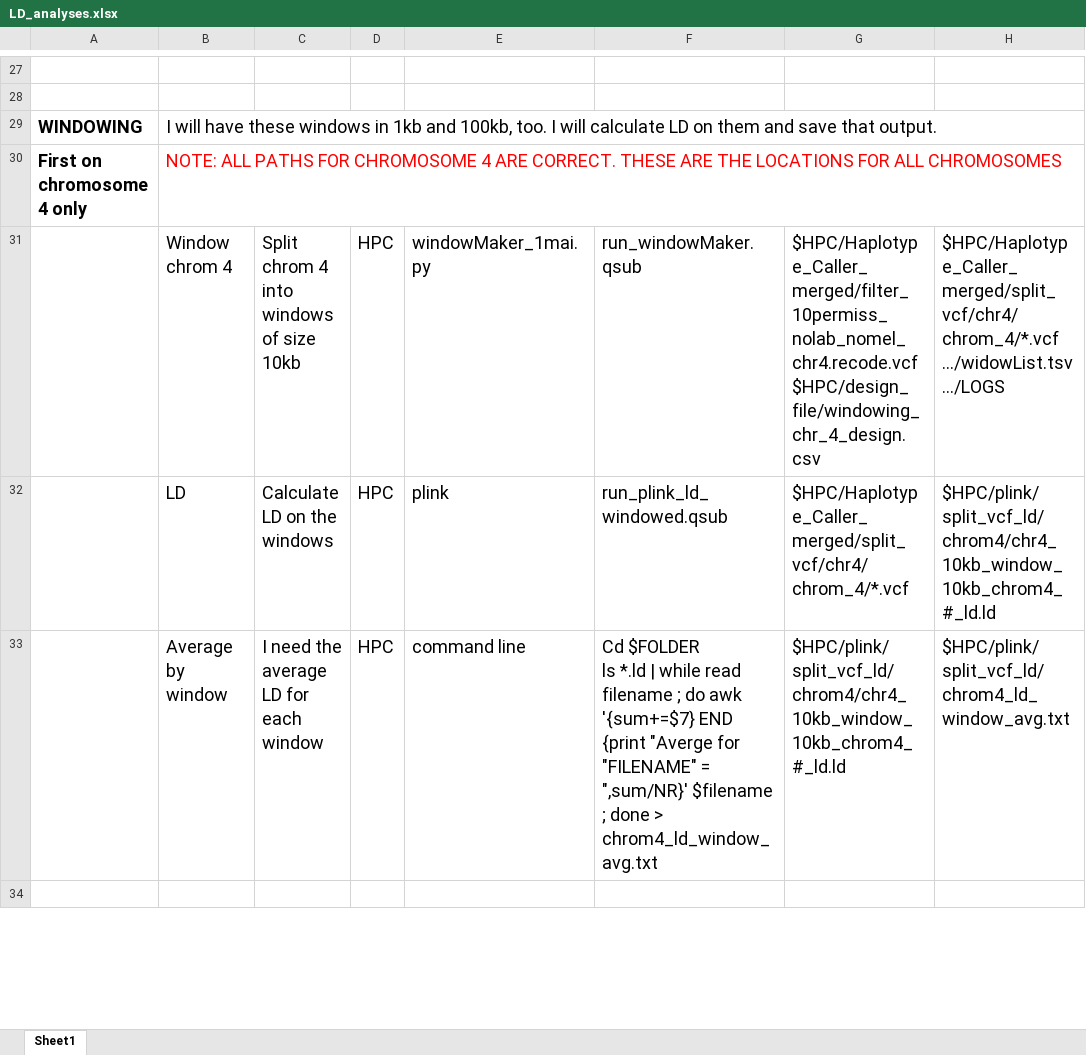
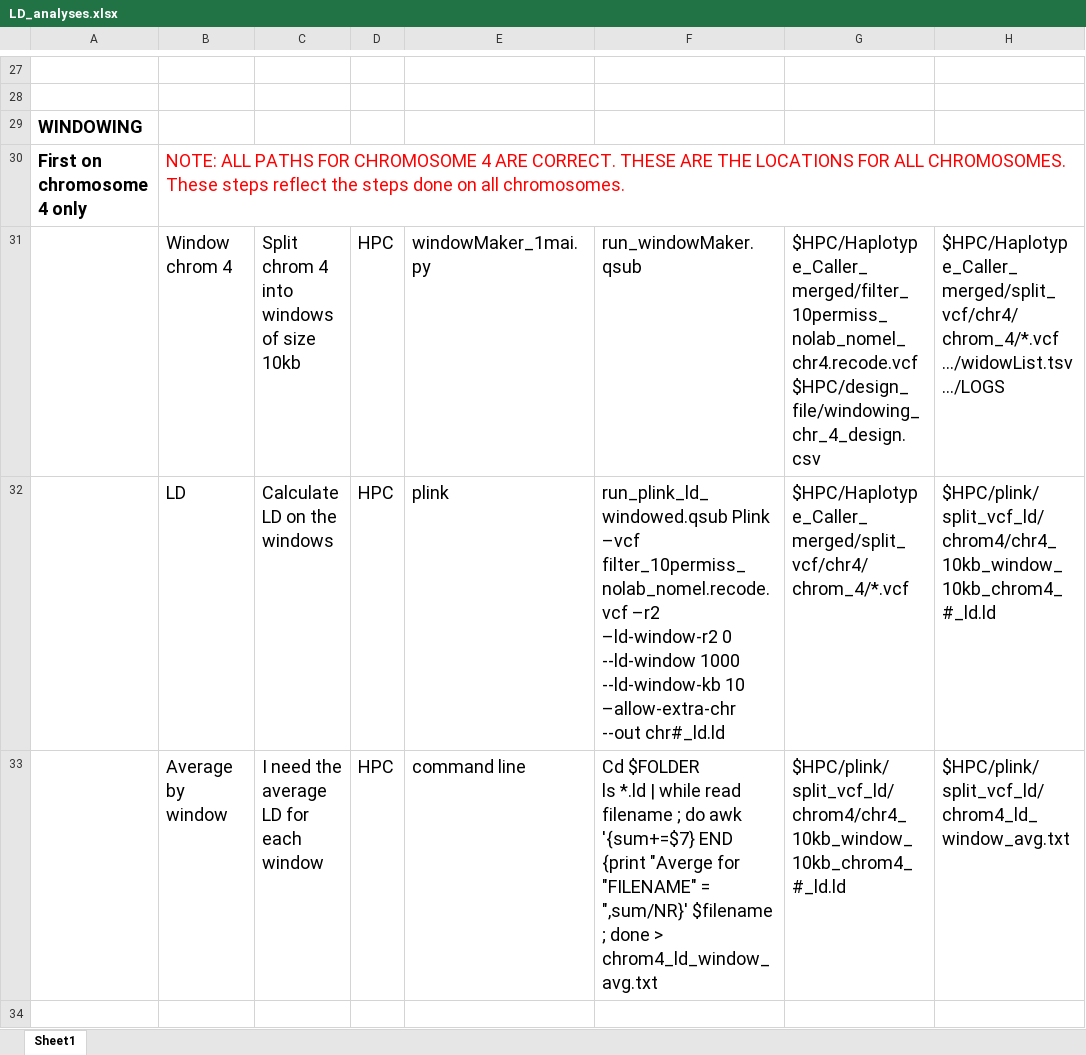
Before and after one commit to McIntyre-Lab/papers, an Excel workbook: new_popgen_2016/documentation/LD_analyses.xlsx, sheet Sheet1, drawn as a sheet; only a part is shown, gaps mark what is left out; values as stored, in another font and other column widths than the file's, no borders; the diff covers the shown part only; the diff names each change by its address in the sheet, - before the commit and + after, or states it on an @@ line.

Commit message:
Updated documentation

```diff
--- a/new_popgen_2016/documentation/LD_analyses.xlsx (sheet Sheet1)
+++ b/new_popgen_2016/documentation/LD_analyses.xlsx (sheet Sheet1)
-B29: I will have these windows in 1kb and 100kb, too. I will calculate LD on them and save that output.
+B29: (empty)
-B30: …FOR ALL CHROMOSOMES
+B30: …FOR ALL CHROMOSOMES. These steps reflect the steps done on all chromosomes.
-F32: run_plink_ld_windowed.qsub
+F32: run_plink_ld_windowed.qsub Plink –vcf filter_10permiss_nolab_nomel.recode.vcf –r2 –ld-window-r2 0 --ld-window 1000 --ld-window-kb 10 –allow-extra-chr --out chr#_ld.ld
```
Also changed, not shown: 53 removed rows and 2 edited cells elsewhere in this sheet.
